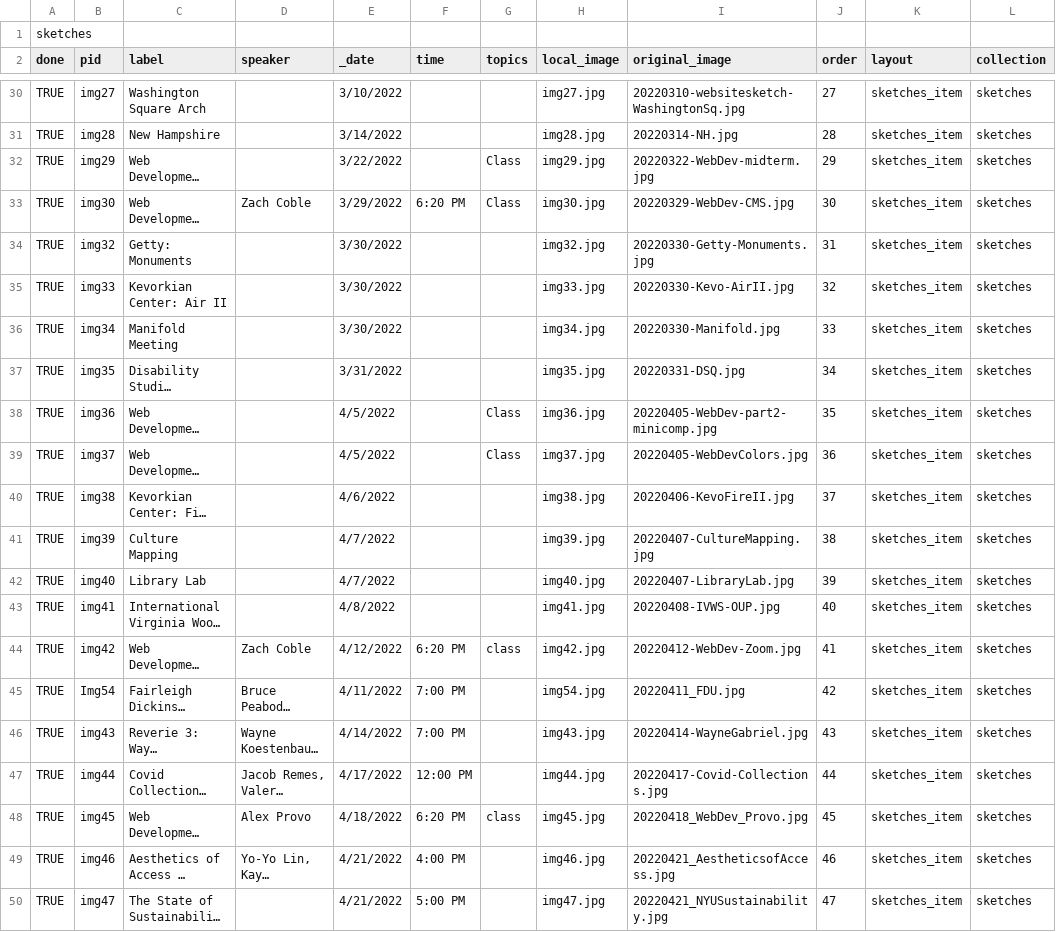
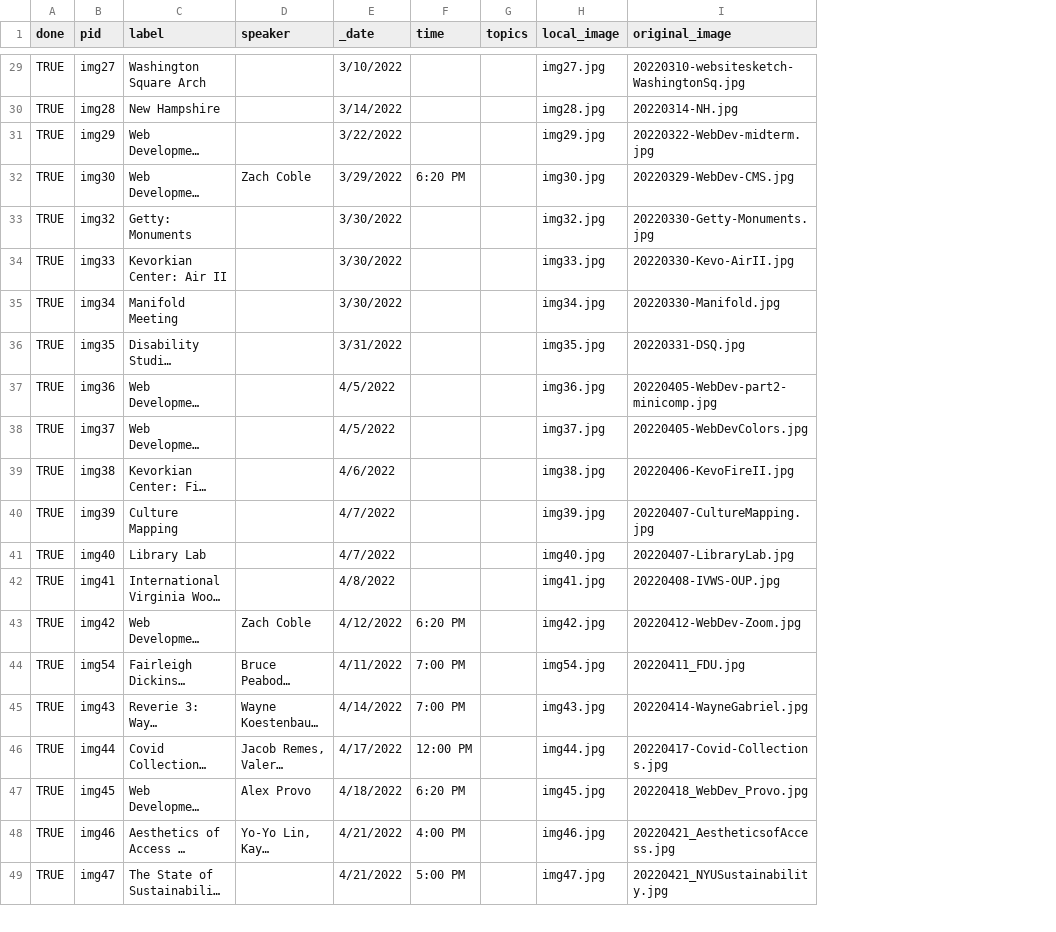
Before and after one commit to jojokarlin/wax-site, a CSV file: _data/sketches.csv, drawn as a sheet; only a part is shown, gaps mark what is left out; long unchanged cells end in …; removed rows and columns are numbered as before the commit, all else as after; the diff covers the shown part only; the diff names each change by its address in the sheet, - before the commit and + after, or states it on an @@ line.

```diff
--- a/_data/sketches.csv
+++ b/_data/sketches.csv
-column J (order), rows 30-50: 27 | 28 | 29 | 30 | 31 | 32 | 33 | 34 | 35 | 36 | 37 | 38 | 39 | 40 | 41 | 42 | 43 | 44 | 45 | 46 | 47
-column K (layout), rows 30-50: all sketches_item
-column L (collection), rows 30-50: all sketches
-row 1: sketches
-G31:G32 (topics): Class
+G31:G32 (topics): (empty)
-G37:G38 (topics): Class
+G37:G38 (topics): (empty)
-G43 (topics): class
+G43 (topics): (empty)
-B44 (pid): Img54
+B44 (pid): img54
-G47 (topics): class
+G47 (topics): (empty)
```
Also changed, not shown: 9 edited cells elsewhere in this file.
